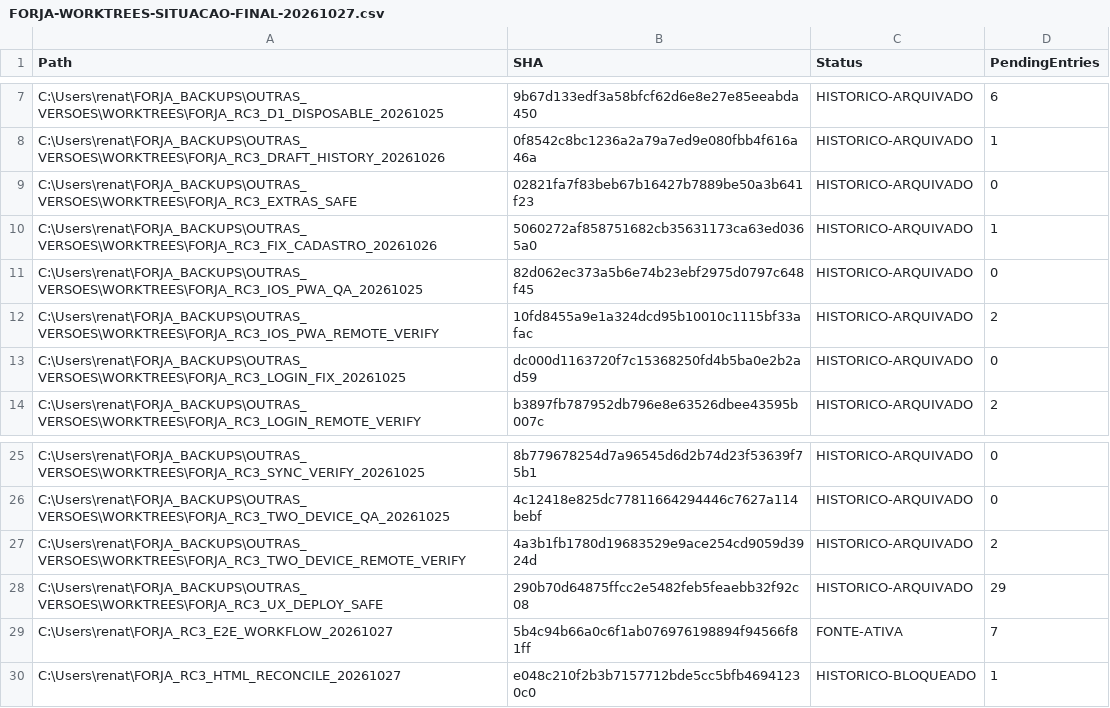
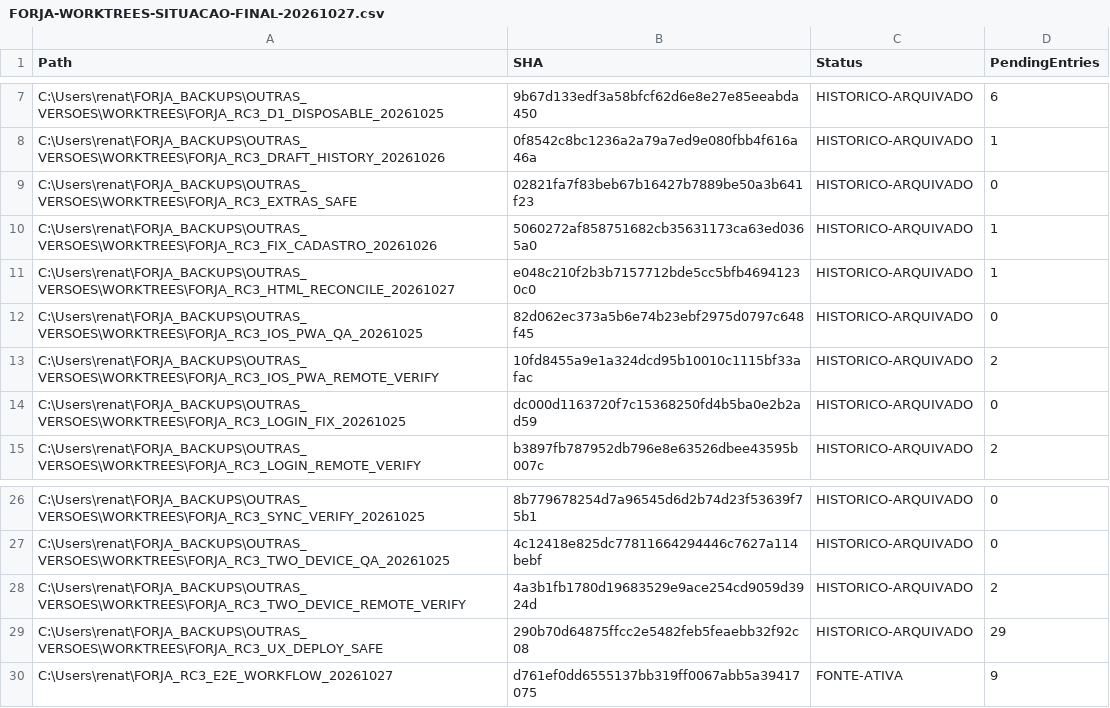
Before and after one commit to tonare1979/forja-auditoria-qa-655e6f3-20261031, a CSV file: docs/FORJA-WORKTREES-SITUACAO-FINAL-20261027.csv, drawn as a sheet; only a part is shown, gaps mark what is left out.

```diff
--- a/docs/FORJA-WORKTREES-SITUACAO-FINAL-20261027.csv
+++ b/docs/FORJA-WORKTREES-SITUACAO-FINAL-20261027.csv
@@ -10,2 +10,3 @@
 "C:\Users\renat\FORJA_BACKUPS\OUTRAS_VERSOES\WORKTREES\FORJA_RC3_FIX_CADASTRO_20261026","5060272af858751682cb35631173ca63ed0365a0","HISTORICO-ARQUIVADO","1"
+"C:\Users\renat\FORJA_BACKUPS\OUTRAS_VERSOES\WORKTREES\FORJA_RC3_HTML_RECONCILE_20261027","e048c210f2b3b7157712bde5cc5bfb46941230c0","HISTORICO-ARQUIVADO","1"
 "C:\Users\renat\FORJA_BACKUPS\OUTRAS_VERSOES\WORKTREES\FORJA_RC3_IOS_PWA_QA_20261025","82d062ec373a5b6e74b23ebf2975d0797c648f45","HISTORICO-ARQUIVADO","0"
@@ -28,3 +29,2 @@
 "C:\Users\renat\FORJA_BACKUPS\OUTRAS_VERSOES\WORKTREES\FORJA_RC3_UX_DEPLOY_SAFE","290b70d64875ffcc2e5482feb5feaebb32f92c08","HISTORICO-ARQUIVADO","29"
-"C:\Users\renat\FORJA_RC3_E2E_WORKFLOW_20261027","5b4c94b66a0c6f1ab076976198894f94566f81ff","FONTE-ATIVA","7"
-"C:\Users\renat\FORJA_RC3_HTML_RECONCILE_20261027","e048c210f2b3b7157712bde5cc5bfb46941230c0","HISTORICO-BLOQUEADO","1"
+"C:\Users\renat\FORJA_RC3_E2E_WORKFLOW_20261027","d761ef0dd6555137bb319ff0067abb5a39417075","FONTE-ATIVA","9"
```
Also changed, not shown: docs/FORJA-ARQUIVAMENTO-LEGADO-20261027.csv, 4 other files.
